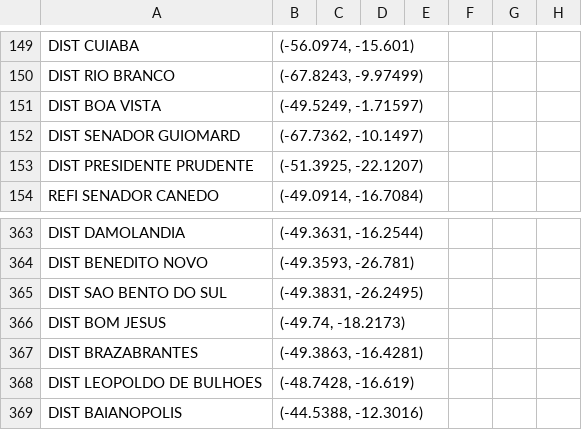
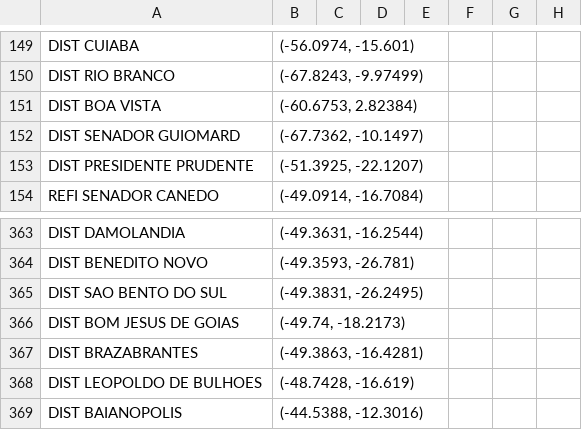
Before and after one commit to gracoba/ciencia_redes_FGV, a CSV file: df_nodes_combustivel_final.csv, drawn as a sheet; only a part is shown, gaps mark what is left out.

```diff
--- a/df_nodes_combustivel_final.csv
+++ b/df_nodes_combustivel_final.csv
@@ -150,3 +150,3 @@ DIST CUIABA,"(-56.0974, -15.601)",,,,,,
 DIST RIO BRANCO,"(-67.8243, -9.97499)",,,,,,
-DIST BOA VISTA,"(-49.5249, -1.71597)",,,,,,
+DIST BOA VISTA,"(-60.6753, 2.82384)",,,,,,
 DIST SENADOR GUIOMARD,"(-67.7362, -10.1497)",,,,,,
@@ -365,3 +365,3 @@ DIST BENEDITO NOVO,"(-49.3593, -26.781)",,,,,,
 DIST SAO BENTO DO SUL,"(-49.3831, -26.2495)",,,,,,
-DIST BOM JESUS,"(-49.74, -18.2173)",,,,,,
+DIST BOM JESUS DE GOIAS,"(-49.74, -18.2173)",,,,,,
 DIST BRAZABRANTES,"(-49.3863, -16.4281)",,,,,,
```
Also changed, not shown: df_edges_combustivel_final.csv.
